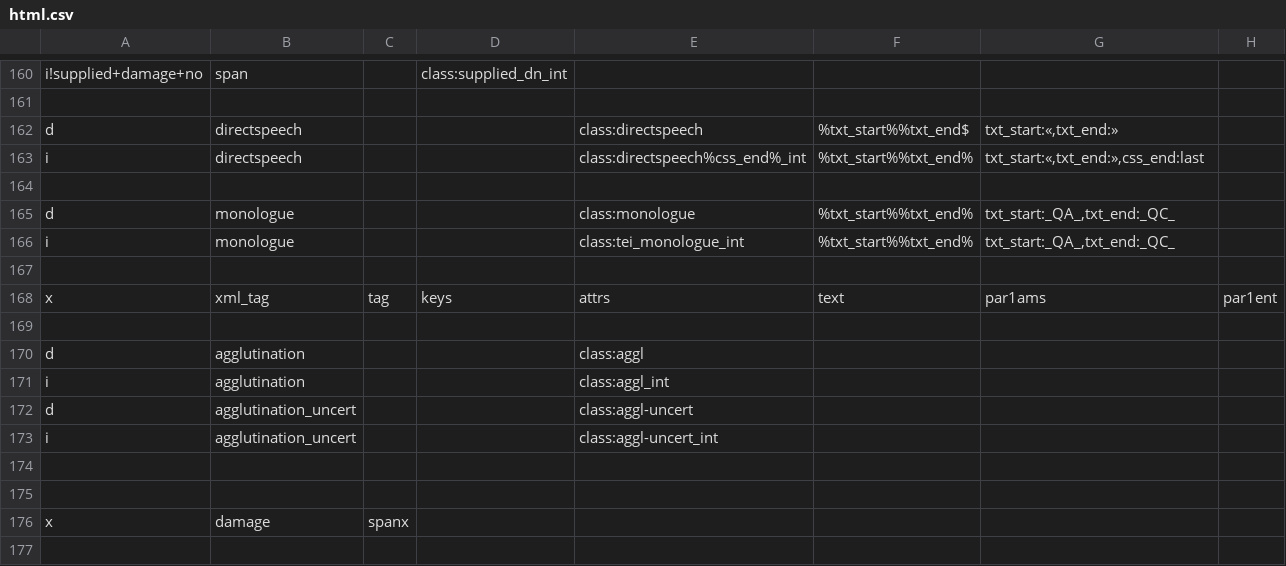
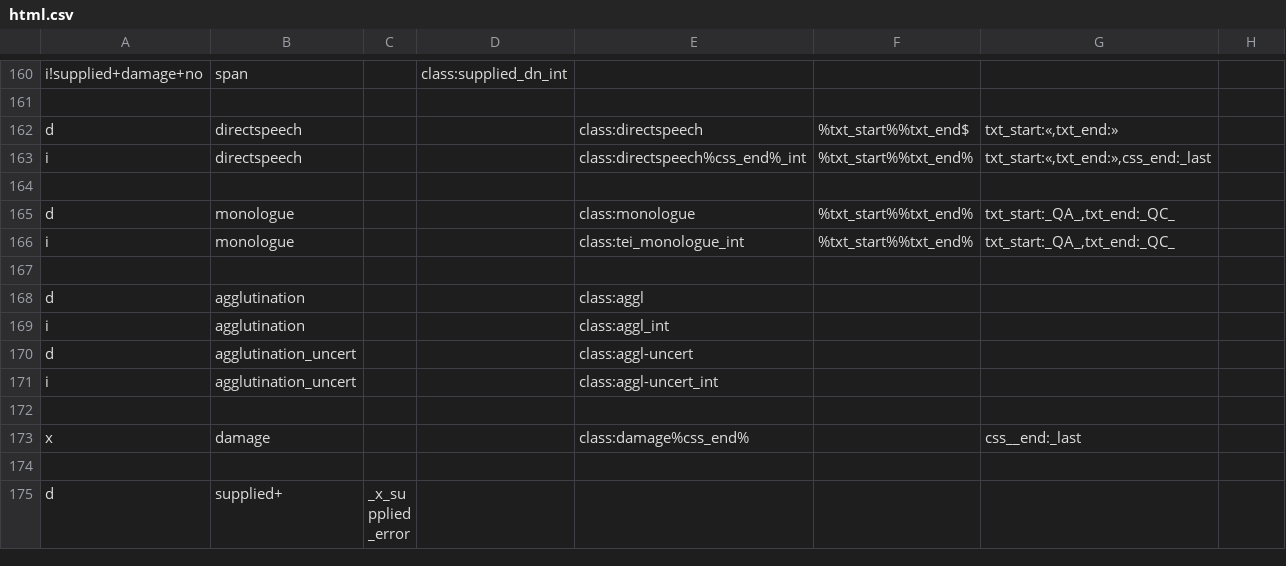
Before and after one commit to gmaterni/teixml2html, a CSV file: cnf/html.csv, drawn as a sheet; only a part is shown, gaps mark what is left out; the shorter side is filled out with more unchanged rows.

```diff
--- a/cnf/html.csv
+++ b/cnf/html.csv
@@ -162,3 +162,3 @@ i!supplied+damage+no|span||class:supplied_dn_int
 d|directspeech|||class:directspeech|%txt_start%%txt_end$|txt_start:«,txt_end:»
-i|directspeech|||class:directspeech%css_end%_int|%txt_start%%txt_end%|txt_start:«,txt_end:»,css_end:last
+i|directspeech|||class:directspeech%css_end%_int|%txt_start%%txt_end%|txt_start:«,txt_end:»,css_end:_last
 
@@ -166,4 +166,2 @@ d|monologue|||class:monologue|%txt_start%%txt_end%|txt_start:_QA_,txt_end:_QC_
 i|monologue|||class:tei_monologue_int|%txt_start%%txt_end%|txt_start:_QA_,txt_end:_QC_
-
-x|xml_tag|tag|keys|attrs|text|par1ams|par1ent
 
@@ -174,4 +172,3 @@ i|agglutination_uncert|||class:aggl-uncert_int
 
-
-x|damage|spanx|
+x|damage|||class:damage%css_end%||css__end:_last
 
```
Also changed, not shown: 2 other files.
